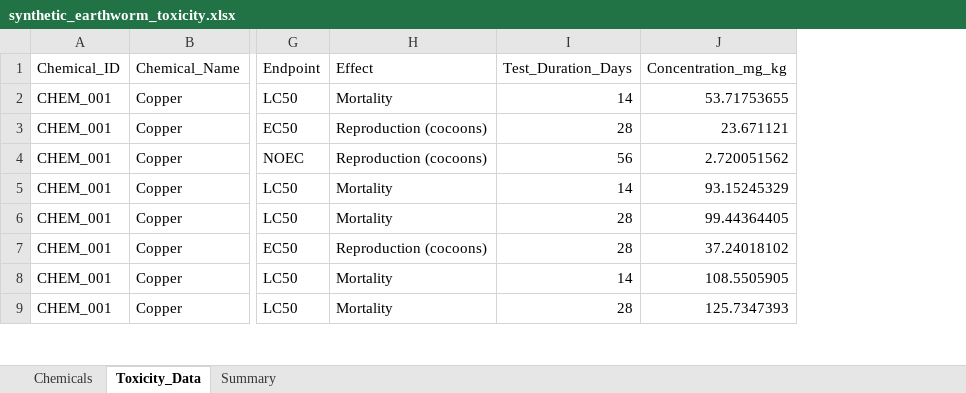
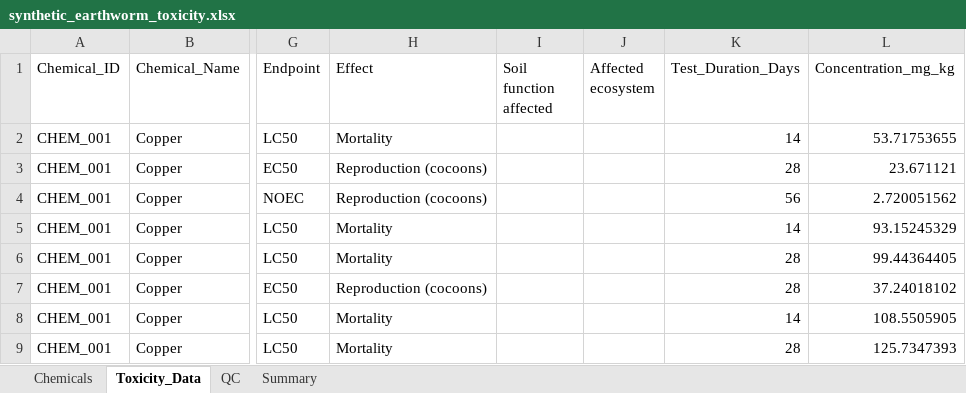
Before and after one commit to bobski1986/Soilprom, an Excel workbook: synthetic_earthworm_toxicity.xlsx, sheet Toxicity_Data, drawn as a sheet; only a part is shown, gaps mark what is left out; values as stored, in another font and other column widths than the file's, no borders; the diff names each change by its address in the sheet, - before the commit and + after, or states it on an @@ line.

```diff
--- a/synthetic_earthworm_toxicity.xlsx (sheet Toxicity_Data)
+++ b/synthetic_earthworm_toxicity.xlsx (sheet Toxicity_Data)
+sheet tab: QC
+column I (Soil function affected), empty
+column J (Affected ecosystem), empty
```
Also changed, not shown: sheet Summary.
